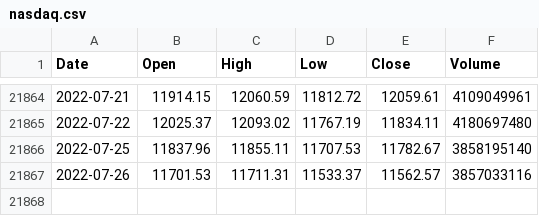
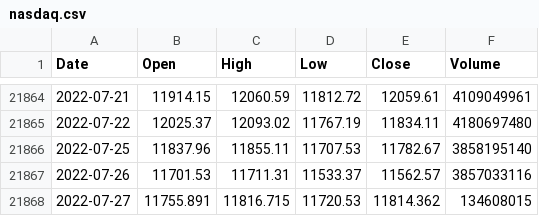
Before and after one commit to KwangYeol/stock-now, a CSV file: index/nasdaq.csv, drawn as a sheet; only a part is shown, gaps mark what is left out; the diff names each change by its address in the sheet, - before the commit and + after, or states it on an @@ line.

```diff
--- a/index/nasdaq.csv
+++ b/index/nasdaq.csv
+row 21868: 2022-07-27 | 11755.891 | 11816.715 | 11720.53 | 11814.362 | 134608015
```
Also changed, not shown: index/dax.csv, 2 other files.
